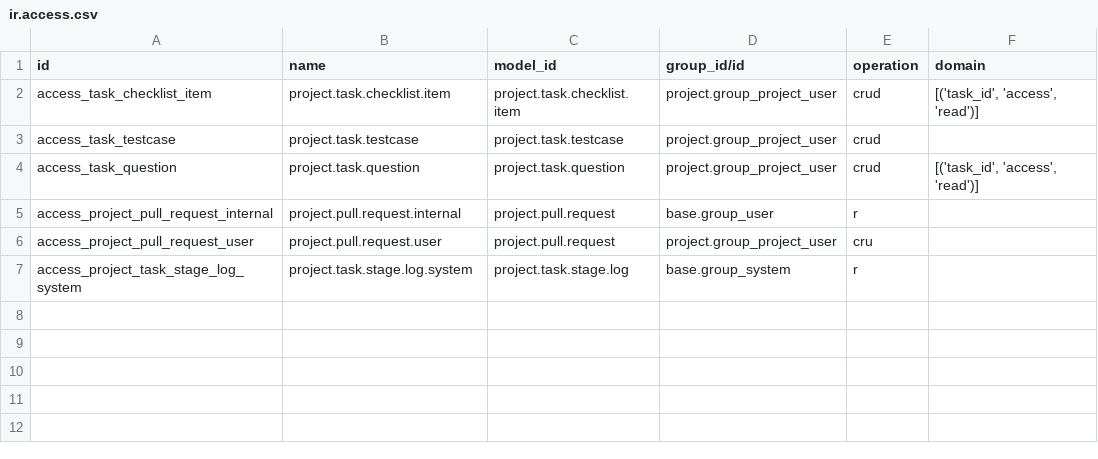
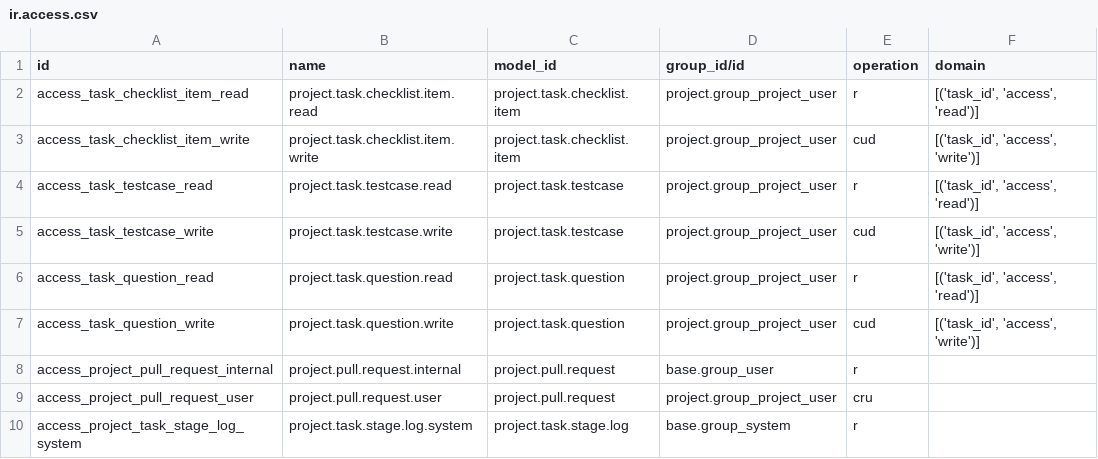
Before and after one commit to okolovmark/nixodoo-addons, a CSV file: project_ai_driven/security/ir.access.csv, drawn as a sheet.

```diff
--- a/project_ai_driven/security/ir.access.csv
+++ b/project_ai_driven/security/ir.access.csv
@@ -1,5 +1,8 @@
 id,name,model_id,group_id/id,operation,domain
-access_task_checklist_item,project.task.checklist.item,project.task.checklist.item,project.group_project_user,crud,"[('task_id', 'access', 'read')]"
-access_task_testcase,project.task.testcase,project.task.testcase,project.group_project_user,crud,
-access_task_question,project.task.question,project.task.question,project.group_project_user,crud,"[('task_id', 'access', 'read')]"
+access_task_checklist_item_read,project.task.checklist.item.read,project.task.checklist.item,project.group_project_user,r,"[('task_id', 'access', 'read')]"
+access_task_checklist_item_write,project.task.checklist.item.write,project.task.checklist.item,project.group_project_user,cud,"[('task_id', 'access', 'write')]"
+access_task_testcase_read,project.task.testcase.read,project.task.testcase,project.group_project_user,r,"[('task_id', 'access', 'read')]"
+access_task_testcase_write,project.task.testcase.write,project.task.testcase,project.group_project_user,cud,"[('task_id', 'access', 'write')]"
+access_task_question_read,project.task.question.read,project.task.question,project.group_project_user,r,"[('task_id', 'access', 'read')]"
+access_task_question_write,project.task.question.write,project.task.question,project.group_project_user,cud,"[('task_id', 'access', 'write')]"
 access_project_pull_request_internal,project.pull.request.internal,project.pull.request,base.group_user,r,
```
Also changed, not shown: 16 other files.
